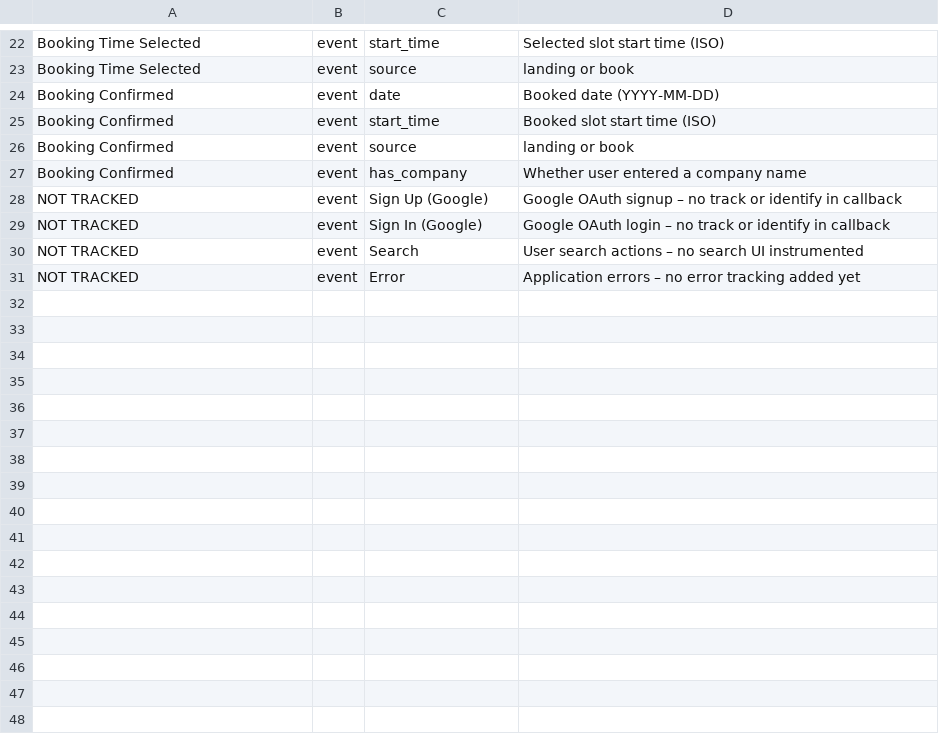
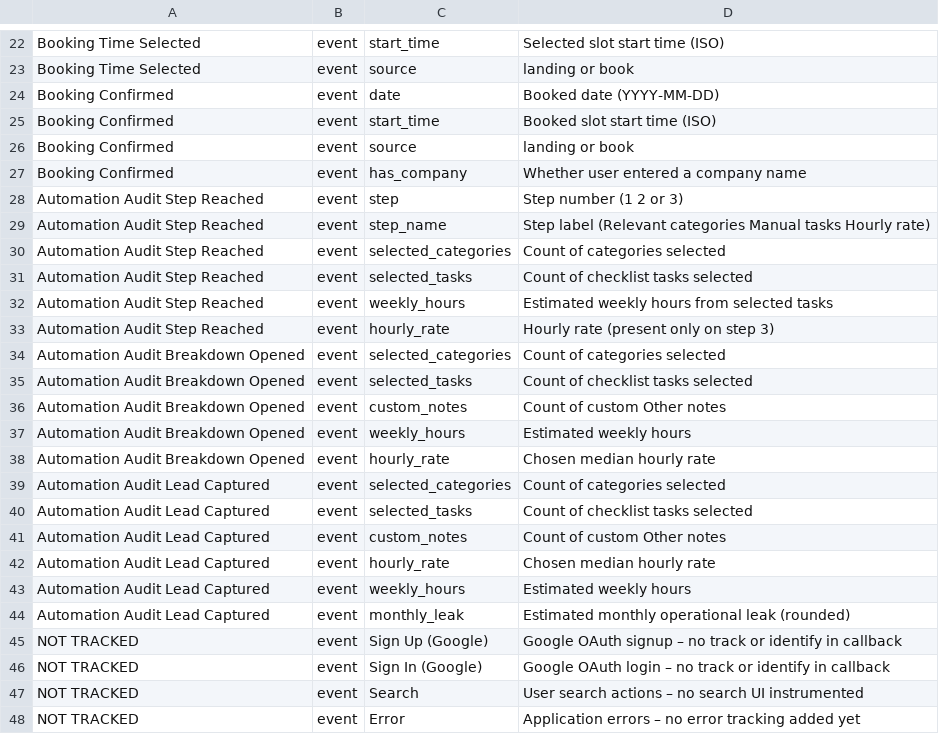
Before and after one commit to alifarooq96/native-base, a CSV file: docs/mixpanel-tracking-audit.csv, drawn as a sheet; only a part is shown, gaps mark what is left out; the diff names each change by its address in the sheet, - before the commit and + after, or states it on an @@ line.

Commit message:
feat: lead magnet automation audit

```diff
--- a/docs/mixpanel-tracking-audit.csv
+++ b/docs/mixpanel-tracking-audit.csv
+row 28: Automation Audit Step Reached | event | step | Step number (1 2 or 3)
+row 29: Automation Audit Step Reached | event | step_name | Step label (Relevant categories Manual tasks Hourly rate)
+row 30: Automation Audit Step Reached | event | selected_categories | Count of categories selected
+row 31: Automation Audit Step Reached | event | selected_tasks | Count of checklist tasks selected
+row 32: Automation Audit Step Reached | event | weekly_hours | Estimated weekly hours from selected tasks
+row 33: Automation Audit Step Reached | event | hourly_rate | Hourly rate (present only on step 3)
+row 34: Automation Audit Breakdown Opened | event | selected_categories | Count of categories selected
+row 35: Automation Audit Breakdown Opened | event | selected_tasks | Count of checklist tasks selected
+row 36: Automation Audit Breakdown Opened | event | custom_notes | Count of custom Other notes
+row 37: Automation Audit Breakdown Opened | event | weekly_hours | Estimated weekly hours
+row 38: Automation Audit Breakdown Opened | event | hourly_rate | Chosen median hourly rate
+row 39: Automation Audit Lead Captured | event | selected_categories | Count of categories selected
+row 40: Automation Audit Lead Captured | event | selected_tasks | Count of checklist tasks selected
+row 41: Automation Audit Lead Captured | event | custom_notes | Count of custom Other notes
+row 42: Automation Audit Lead Captured | event | hourly_rate | Chosen median hourly rate
+row 43: Automation Audit Lead Captured | event | weekly_hours | Estimated weekly hours
+row 44: Automation Audit Lead Captured | event | monthly_leak | Estimated monthly operational leak (rounded)
```
Also changed, not shown: 8 other files.
